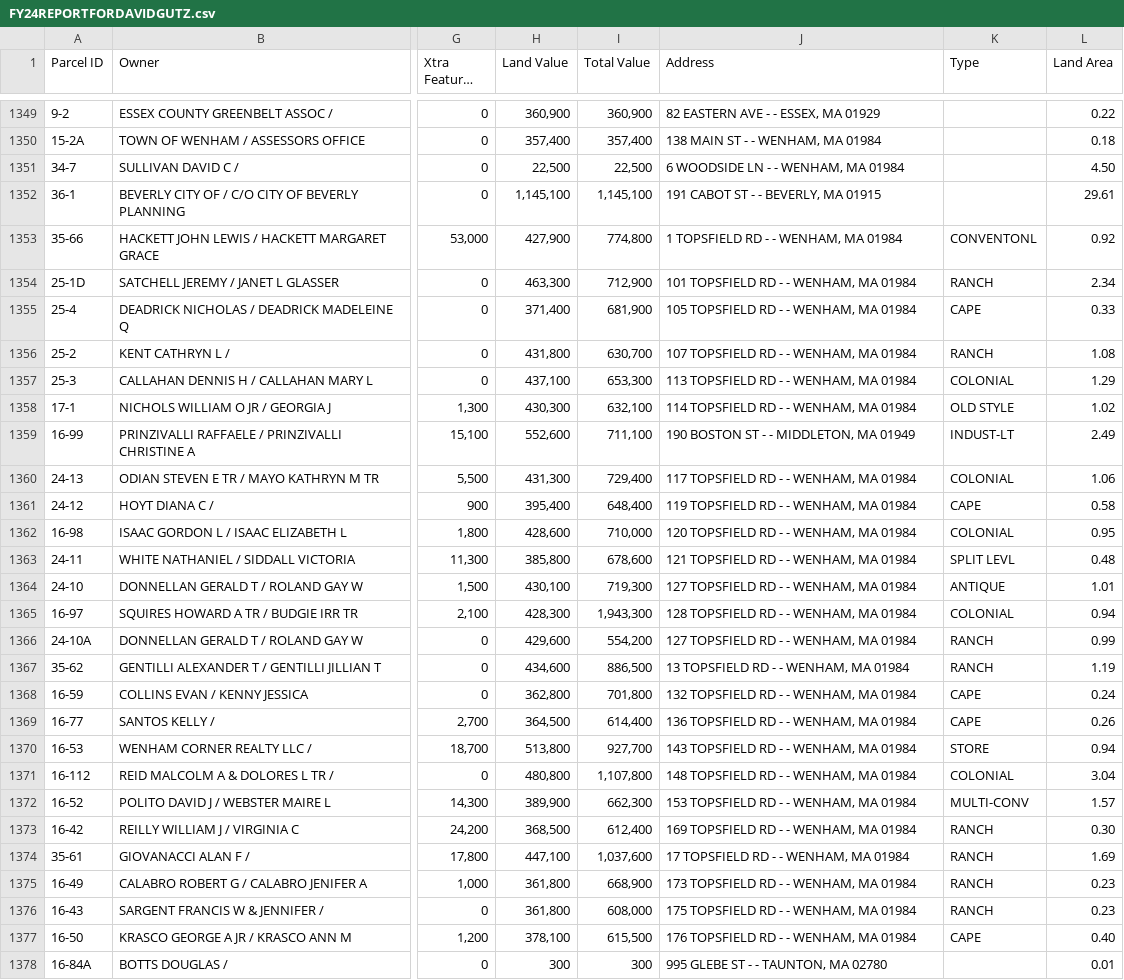
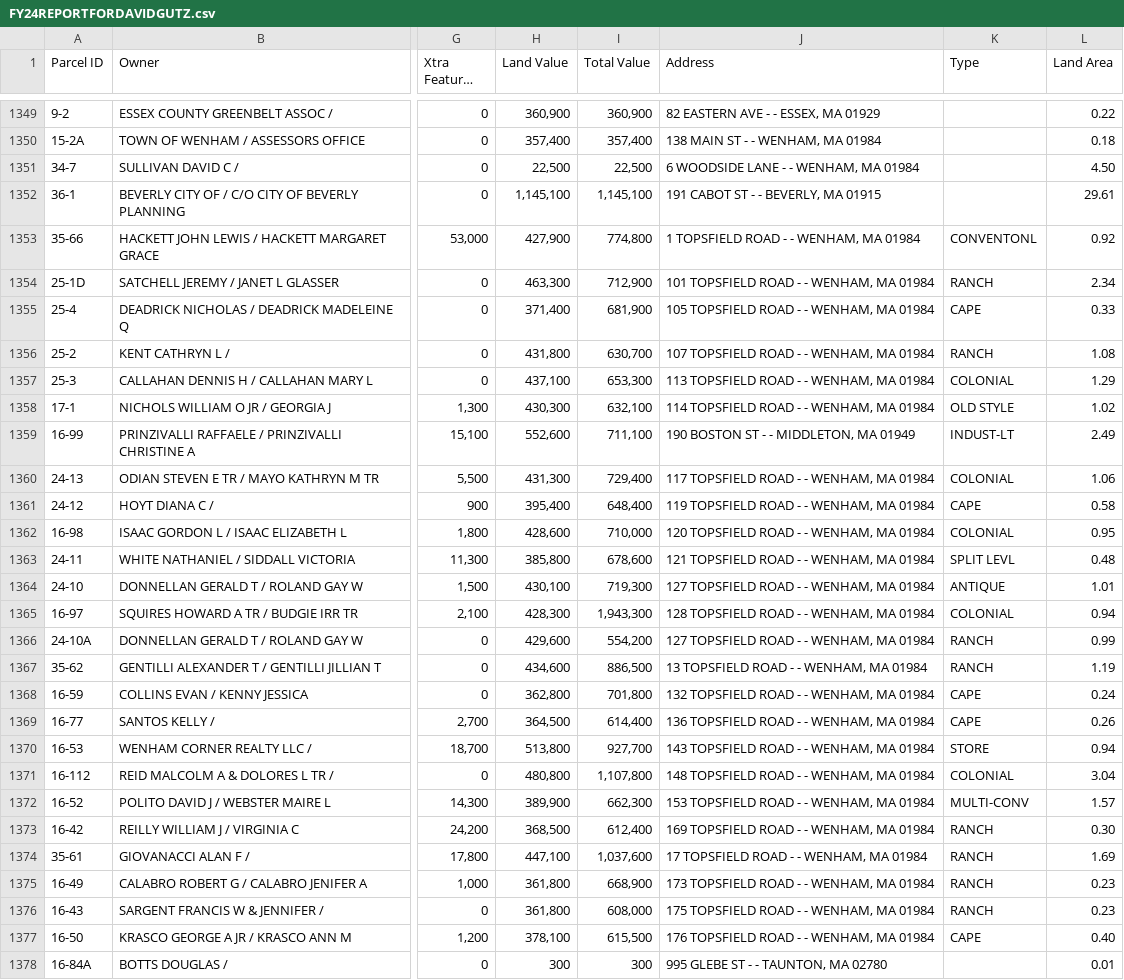
Before and after one commit to davegutz/homeAssessWenham, a CSV file: FY24REPORTFORDAVIDGUTZ.csv, drawn as a sheet; only a part is shown, gaps mark what is left out; long unchanged cells end in …; the diff covers the shown part only; the diff names each change by its address in the sheet, - before the commit and + after, or states it on an @@ line.

```diff
--- a/FY24REPORTFORDAVIDGUTZ.csv
+++ b/FY24REPORTFORDAVIDGUTZ.csv
-J1351 (Address): 6 WOODSIDE LN - - WENHAM, MA 01984
+J1351 (Address): 6 WOODSIDE LANE - - WENHAM, MA 01984
-J1353 (Address): 1 TOPSFIELD RD - - WENHAM, MA 01984
+J1353 (Address): 1 TOPSFIELD ROAD - - WENHAM, MA 01984
-J1354 (Address): 101 TOPSFIELD RD - - WENHAM, MA 01984
+J1354 (Address): 101 TOPSFIELD ROAD - - WENHAM, MA 01984
-J1355 (Address): 105 TOPSFIELD RD - - WENHAM, MA 01984
+J1355 (Address): 105 TOPSFIELD ROAD - - WENHAM, MA 01984
-J1356 (Address): 107 TOPSFIELD RD - - WENHAM, MA 01984
+J1356 (Address): 107 TOPSFIELD ROAD - - WENHAM, MA 01984
-J1357 (Address): 113 TOPSFIELD RD - - WENHAM, MA 01984
+J1357 (Address): 113 TOPSFIELD ROAD - - WENHAM, MA 01984
-J1358 (Address): 114 TOPSFIELD RD - - WENHAM, MA 01984
+J1358 (Address): 114 TOPSFIELD ROAD - - WENHAM, MA 01984
-J1360 (Address): 117 TOPSFIELD RD - - WENHAM, MA 01984
+J1360 (Address): 117 TOPSFIELD ROAD - - WENHAM, MA 01984
-J1361 (Address): 119 TOPSFIELD RD - - WENHAM, MA 01984
+J1361 (Address): 119 TOPSFIELD ROAD - - WENHAM, MA 01984
-J1362 (Address): 120 TOPSFIELD RD - - WENHAM, MA 01984
+J1362 (Address): 120 TOPSFIELD ROAD - - WENHAM, MA 01984
-J1363 (Address): 121 TOPSFIELD RD - - WENHAM, MA 01984
+J1363 (Address): 121 TOPSFIELD ROAD - - WENHAM, MA 01984
-J1364 (Address): 127 TOPSFIELD RD - - WENHAM, MA 01984
+J1364 (Address): 127 TOPSFIELD ROAD - - WENHAM, MA 01984
-J1365 (Address): 128 TOPSFIELD RD - - WENHAM, MA 01984
+J1365 (Address): 128 TOPSFIELD ROAD - - WENHAM, MA 01984
-J1366 (Address): 127 TOPSFIELD RD - - WENHAM, MA 01984
+J1366 (Address): 127 TOPSFIELD ROAD - - WENHAM, MA 01984
-J1367 (Address): 13 TOPSFIELD RD - - WENHAM, MA 01984
+J1367 (Address): 13 TOPSFIELD ROAD - - WENHAM, MA 01984
-J1368 (Address): 132 TOPSFIELD RD - - WENHAM, MA 01984
+J1368 (Address): 132 TOPSFIELD ROAD - - WENHAM, MA 01984
-J1369 (Address): 136 TOPSFIELD RD - - WENHAM, MA 01984
+J1369 (Address): 136 TOPSFIELD ROAD - - WENHAM, MA 01984
-J1370 (Address): 143 TOPSFIELD RD - - WENHAM, MA 01984
+J1370 (Address): 143 TOPSFIELD ROAD - - WENHAM, MA 01984
-J1371 (Address): 148 TOPSFIELD RD - - WENHAM, MA 01984
+J1371 (Address): 148 TOPSFIELD ROAD - - WENHAM, MA 01984
-J1372 (Address): 153 TOPSFIELD RD - - WENHAM, MA 01984
+J1372 (Address): 153 TOPSFIELD ROAD - - WENHAM, MA 01984
-J1373 (Address): 169 TOPSFIELD RD - - WENHAM, MA 01984
+J1373 (Address): 169 TOPSFIELD ROAD - - WENHAM, MA 01984
-J1374 (Address): 17 TOPSFIELD RD - - WENHAM, MA 01984
+J1374 (Address): 17 TOPSFIELD ROAD - - WENHAM, MA 01984
-J1375 (Address): 173 TOPSFIELD RD - - WENHAM, MA 01984
+J1375 (Address): 173 TOPSFIELD ROAD - - WENHAM, MA 01984
-J1376 (Address): 175 TOPSFIELD RD - - WENHAM, MA 01984
+J1376 (Address): 175 TOPSFIELD ROAD - - WENHAM, MA 01984
-J1377 (Address): 176 TOPSFIELD RD - - WENHAM, MA 01984
+J1377 (Address): 176 TOPSFIELD ROAD - - WENHAM, MA 01984
```
Also changed, not shown: 126 edited cells elsewhere in this file, FY24FORDAVIDGUTZ_aux_clean.csv, 1 other file.
